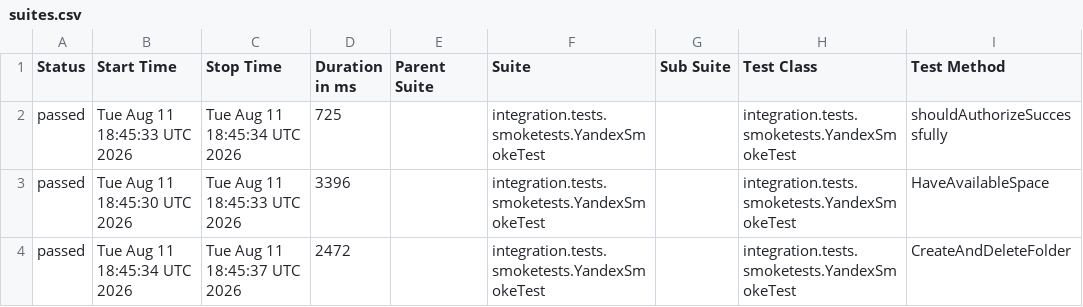
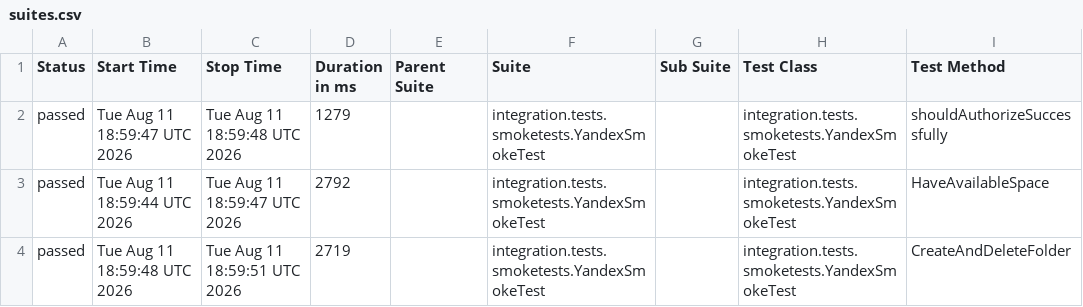
Before and after one commit to 0xc777/YandexAPITest, a CSV file: allure/data/suites.csv, drawn as a sheet; only a part is shown; the diff names each change by its address in the sheet, - before the commit and + after, or states it on an @@ line.

```diff
--- a/allure/data/suites.csv
+++ b/allure/data/suites.csv
-B2 (Start Time): Tue Aug 11 18:45:33 UTC 2026
+B2 (Start Time): Tue Aug 11 18:59:47 UTC 2026
-C2 (Stop Time): Tue Aug 11 18:45:34 UTC 2026
+C2 (Stop Time): Tue Aug 11 18:59:48 UTC 2026
-D2 (Duration in ms): 725
+D2 (Duration in ms): 1279
-B3 (Start Time): Tue Aug 11 18:45:30 UTC 2026
+B3 (Start Time): Tue Aug 11 18:59:44 UTC 2026
-C3 (Stop Time): Tue Aug 11 18:45:33 UTC 2026
+C3 (Stop Time): Tue Aug 11 18:59:47 UTC 2026
-D3 (Duration in ms): 3396
+D3 (Duration in ms): 2792
-B4 (Start Time): Tue Aug 11 18:45:34 UTC 2026
+B4 (Start Time): Tue Aug 11 18:59:48 UTC 2026
-C4 (Stop Time): Tue Aug 11 18:45:37 UTC 2026
+C4 (Stop Time): Tue Aug 11 18:59:51 UTC 2026
-D4 (Duration in ms): 2472
+D4 (Duration in ms): 2719
```
Also changed, not shown: 30 other files.
